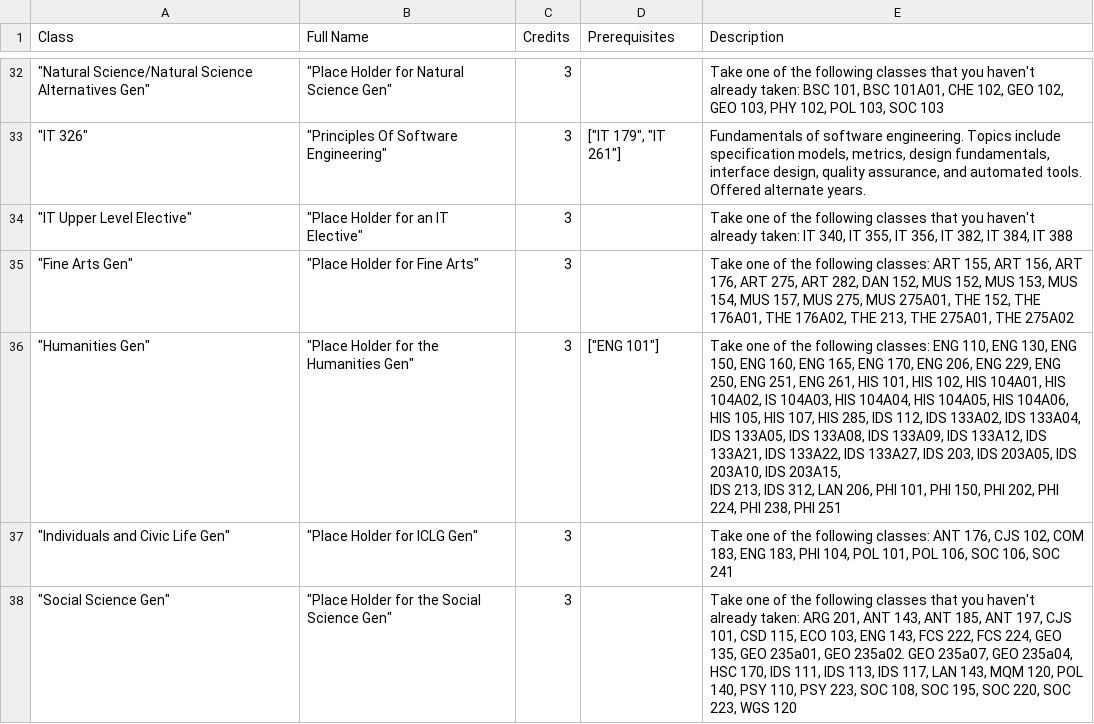
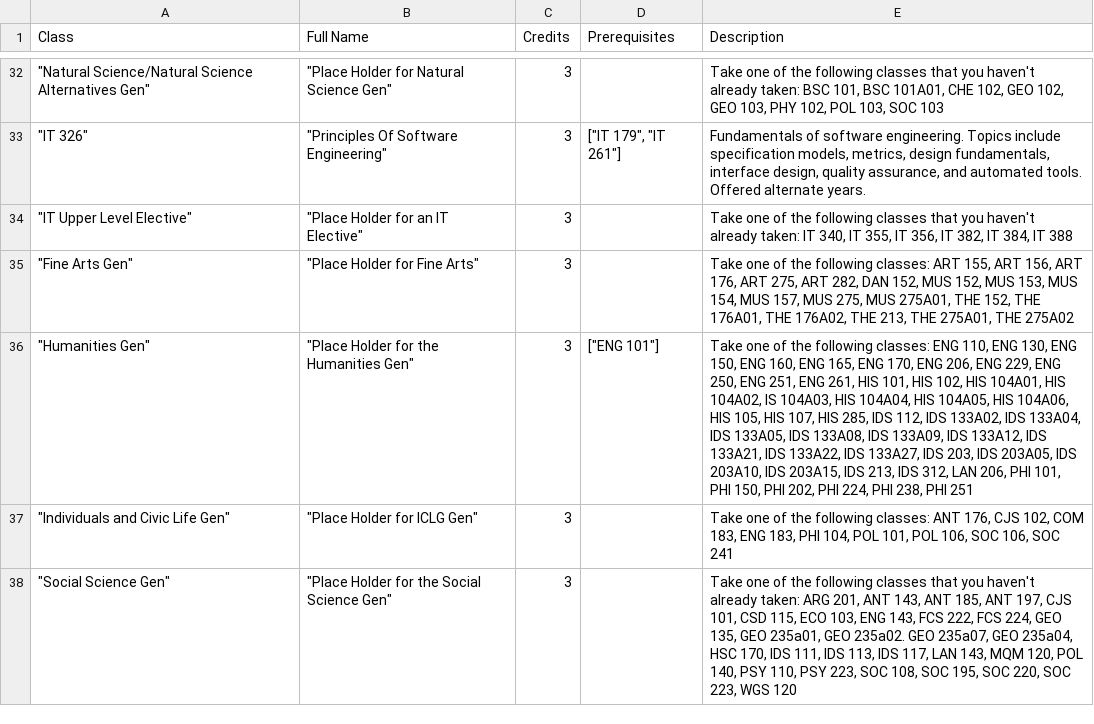
Before and after one commit to Jtewen/Reggie-Planner, a CSV file: src/main/java/com/it326/Majors/ComputerScience.csv, drawn as a sheet; only a part is shown, gaps mark what is left out.

```diff
--- a/src/main/java/com/it326/Majors/ComputerScience.csv
+++ b/src/main/java/com/it326/Majors/ComputerScience.csv
@@ -35,4 +35,3 @@ Class,Full Name,Credits,Prerequisites,Description
 """Fine Arts Gen""","""Place Holder for Fine Arts""",3,,"Take one of the following classes: ART 155, ART 156, ART 176, ART 275, ART 282, DAN 152, MUS 152, MUS 153, MUS 154, MUS 157, MUS 275, MUS 275A01, THE 152, THE 176A01, THE 176A02, THE 213, THE 275A01, THE 275A02"
-"""Humanities Gen""","""Place Holder for the Humanities Gen""",3,"[""ENG 101""]","Take one of the following classes: ENG 110, ENG 130, ENG 150, ENG 160, ENG 165, ENG 170, ENG 206, ENG 229, ENG 250, ENG 251, ENG 261, HIS 101, HIS 102, HIS 104A01, HIS 104A02, IS 104A03, HIS 104A04, HIS 104A05, HIS 104A06, HIS 105, HIS 107, HIS 285, IDS 112, IDS 133A02, IDS 133A04, IDS 133A05, IDS 133A08, IDS 133A09, IDS 133A12, IDS 133A21, IDS 133A22, IDS 133A27, IDS 203, IDS 203A05, IDS 203A10, IDS 203A15,
-IDS 213, IDS 312, LAN 206, PHI 101, PHI 150, PHI 202, PHI 224, PHI 238, PHI 251 "
+"""Humanities Gen""","""Place Holder for the Humanities Gen""",3,"[""ENG 101""]","Take one of the following classes: ENG 110, ENG 130, ENG 150, ENG 160, ENG 165, ENG 170, ENG 206, ENG 229, ENG 250, ENG 251, ENG 261, HIS 101, HIS 102, HIS 104A01, HIS 104A02, IS 104A03, HIS 104A04, HIS 104A05, HIS 104A06, HIS 105, HIS 107, HIS 285, IDS 112, IDS 133A02, IDS 133A04, IDS 133A05, IDS 133A08, IDS 133A09, IDS 133A12, IDS 133A21, IDS 133A22, IDS 133A27, IDS 203, IDS 203A05, IDS 203A10, IDS 203A15, IDS 213, IDS 312, LAN 206, PHI 101, PHI 150, PHI 202, PHI 224, PHI 238, PHI 251 "
 """Individuals and Civic Life Gen""","""Place Holder for ICLG Gen""",3,,"Take one of the following classes: ANT 176, CJS 102, COM 183, ENG 183, PHI 104, POL 101, POL 106, SOC 106, SOC 241"
```
Also changed, not shown: target/classes/com/it326/Majors/ComputerScience.csv, 31 other files.
